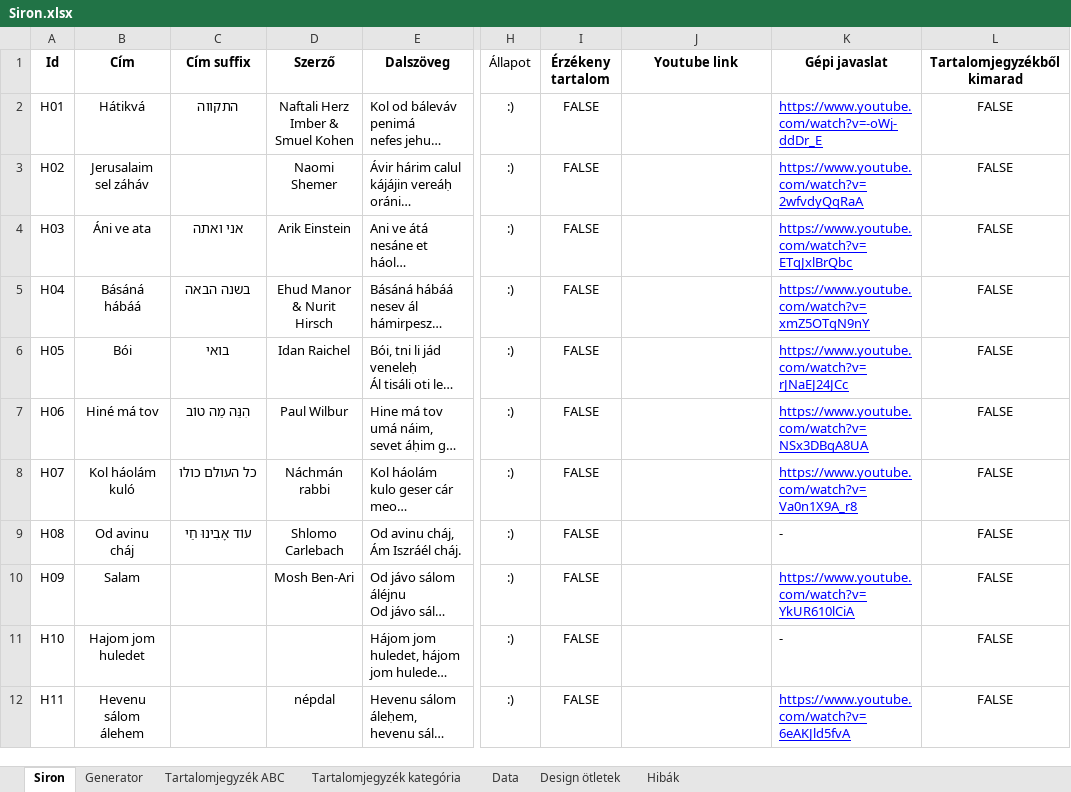
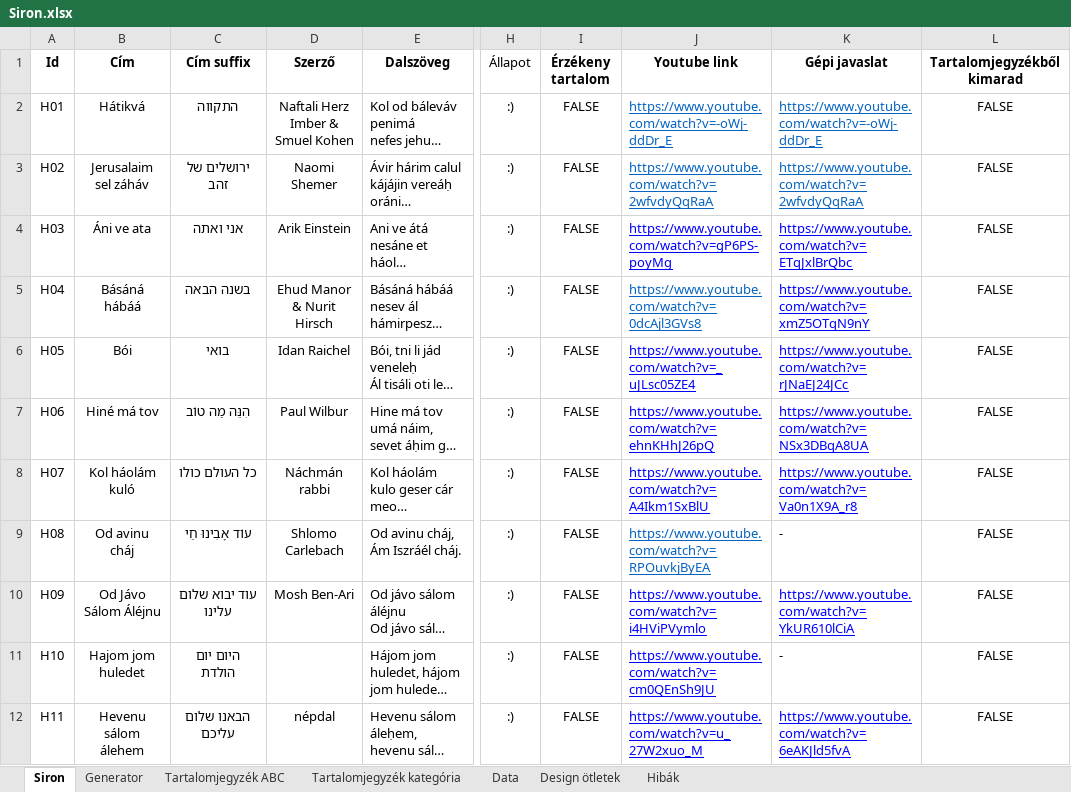
Before and after one commit to hasomerhacairhu/siron-generator, an Excel workbook: data/Siron.xlsx, sheet Siron, drawn as a sheet; only a part is shown, gaps mark what is left out; long unchanged cells end in …; values as stored, in another font and other column widths than the file's, no borders; charts and pictures and conditional formats not drawn; the diff covers the shown part only; the diff names each change by its address in the sheet, - before the commit and + after, or states it on an @@ line.

```diff
--- a/data/Siron.xlsx (sheet Siron)
+++ b/data/Siron.xlsx (sheet Siron)
-J2 (Youtube link): (empty)
+J2 (Youtube link): https://www.youtube.com/watch?v=-oWj-ddDr_E
-K2:K3 text colour: #0000FF
+K2:K3 text colour: #0563C1
-C3 (Cím suffix): (empty)
+C3 (Cím suffix): ירושלים של זהב
-J3 (Youtube link): (empty)
+J3 (Youtube link): https://www.youtube.com/watch?v=2wfvdyQqRaA
-J4 (Youtube link): (empty)
+J4 (Youtube link): https://www.youtube.com/watch?v=gP6PS-poyMg
-J5 (Youtube link): (empty)
+J5 (Youtube link): https://www.youtube.com/watch?v=0dcAjl3GVs8
-J6 (Youtube link): (empty)
+J6 (Youtube link): https://www.youtube.com/watch?v=_uJLsc05ZE4
-J7 (Youtube link): (empty)
+J7 (Youtube link): https://www.youtube.com/watch?v=ehnKHhJ26pQ
-J8 (Youtube link): (empty)
+J8 (Youtube link): https://www.youtube.com/watch?v=A4Ikm1SxBlU
-J9 (Youtube link): (empty)
+J9 (Youtube link): https://www.youtube.com/watch?v=RPOuvkjByEA
-B10 (Cím): Salam
+B10 (Cím): Od Jávo Sálom Áléjnu
-C10 (Cím suffix): (empty)
+C10 (Cím suffix): עוד יבוא שלום עלינו
-J10 (Youtube link): (empty)
+J10 (Youtube link): https://www.youtube.com/watch?v=i4HViPVymlo
-C11 (Cím suffix): (empty)
+C11 (Cím suffix): היום יום הולדת
-J11 (Youtube link): (empty)
+J11 (Youtube link): https://www.youtube.com/watch?v=cm0QEnSh9JU
-C12 (Cím suffix): (empty)
+C12 (Cím suffix): הבאנו שלום עליכם
-J12 (Youtube link): (empty)
+J12 (Youtube link): https://www.youtube.com/watch?v=u_27W2xuo_M
```
Also changed, not shown: 3 added rows, 4 removed rows, 221 edited cells and cell formats elsewhere in this sheet, sheet Generator, sheet Tartalomjegyzék kategória, sheet Tartalomjegyzék ABC, sheet Data, formulas that keep their value, hidden cells, 7 other files.
